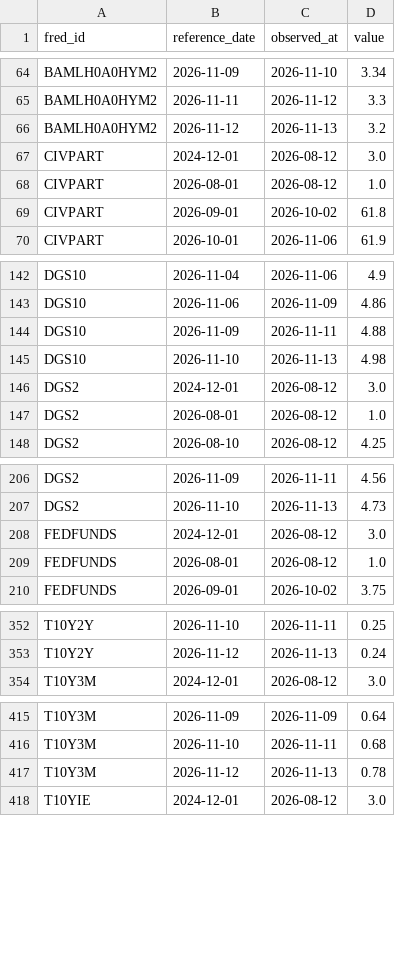
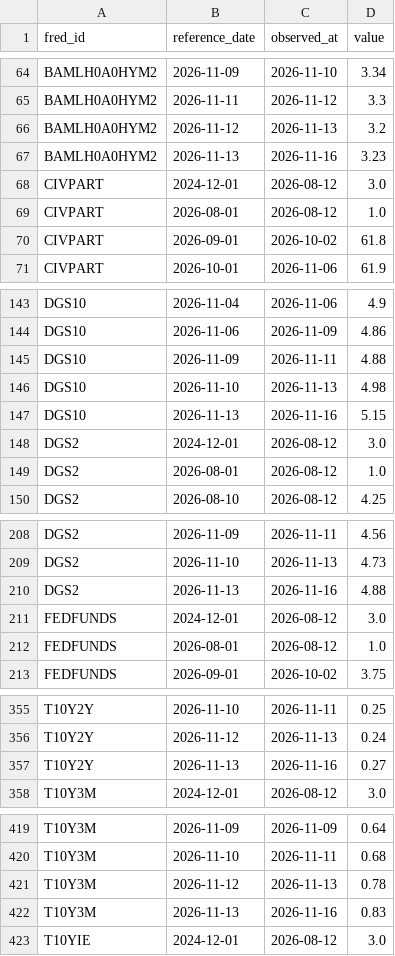
Before and after one commit to weiting1226/stock, a CSV file: data/macro/release_log.csv, drawn as a sheet; only a part is shown, gaps mark what is left out; the diff covers the shown part only; the diff names each change by its address in the sheet, - before the commit and + after, or states it on an @@ line.

```diff
--- a/data/macro/release_log.csv
+++ b/data/macro/release_log.csv
+row 67: BAMLH0A0HYM2 | 2026-11-13 | 2026-11-16 | 3.23
+row 147: DGS10 | 2026-11-13 | 2026-11-16 | 5.15
+row 210: DGS2 | 2026-11-13 | 2026-11-16 | 4.88
+row 357: T10Y2Y | 2026-11-13 | 2026-11-16 | 0.27
+row 422: T10Y3M | 2026-11-13 | 2026-11-16 | 0.83
```
Also changed, not shown: 2 added rows elsewhere in this file, data/macro/scan_log.csv, 2 other files.
